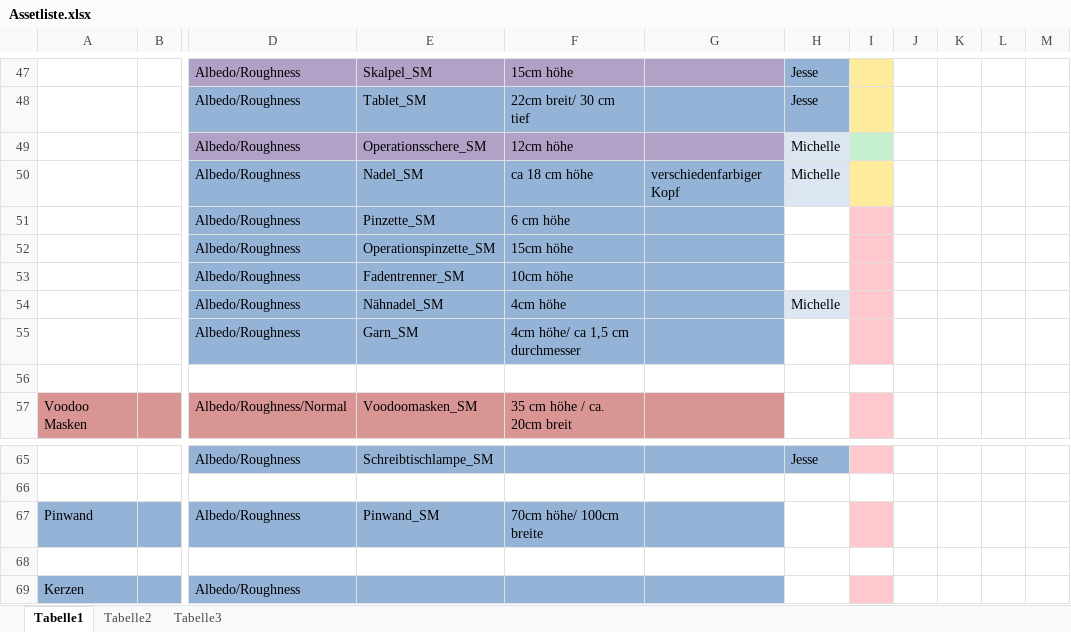
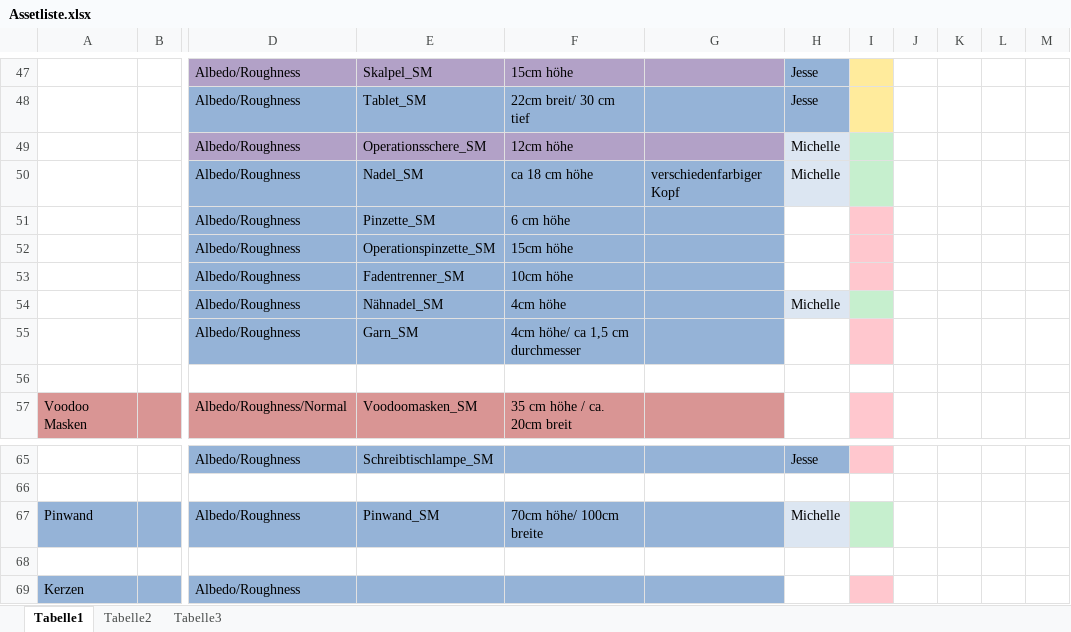
Before and after one commit to ArtjomProGrammer/Voodoo, an Excel workbook: _Artbible/Assetliste.xlsx, sheet Tabelle1, drawn as a sheet; only a part is shown, gaps mark what is left out; values as stored, in another font and other column widths than the file's, no borders; the diff names each change by its address in the sheet, - before the commit and + after, or states it on an @@ line.

Commit message:
Assets & Assetliste

```diff
--- a/_Artbible/Assetliste.xlsx (sheet Tabelle1)
+++ b/_Artbible/Assetliste.xlsx (sheet Tabelle1)
-I50 fill: #FFEB9C
+I50 fill: #C6EFCE
-I54 fill: #FFC7CE
+I54 fill: #C6EFCE
-H67: (empty)
+H67: Michelle
-H67 fill: none
+H67 fill: #DCE6F2
-I67 fill: #FFC7CE
+I67 fill: #C6EFCE
```
Also changed, not shown: 4 other files.
